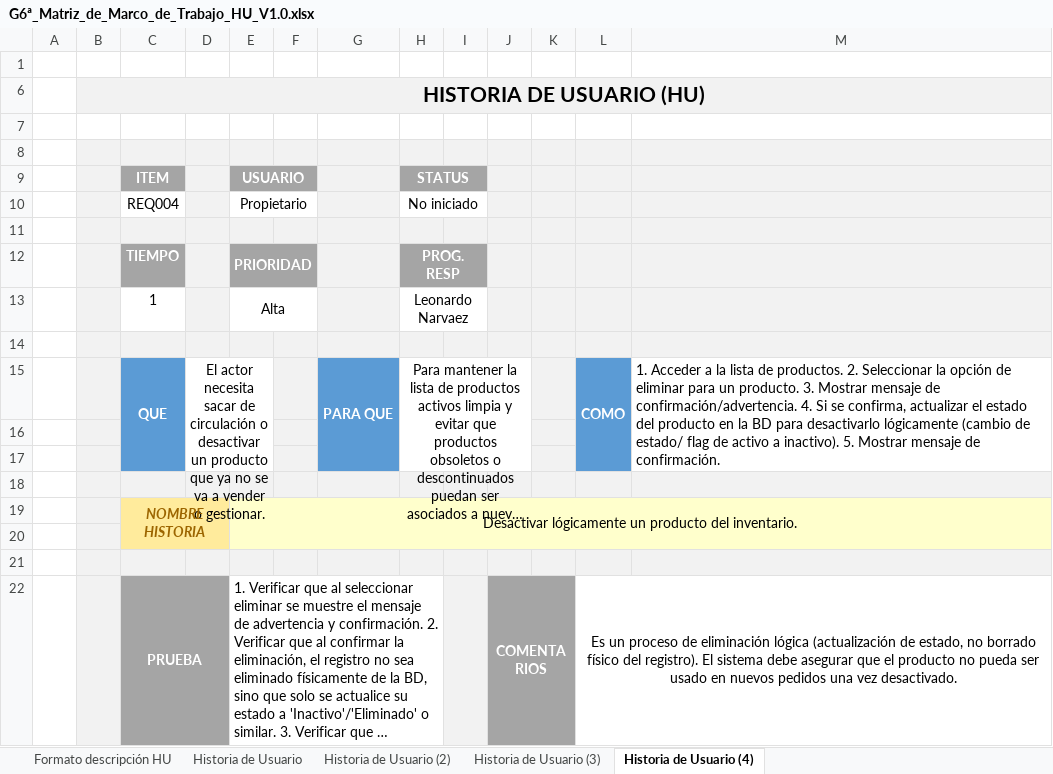
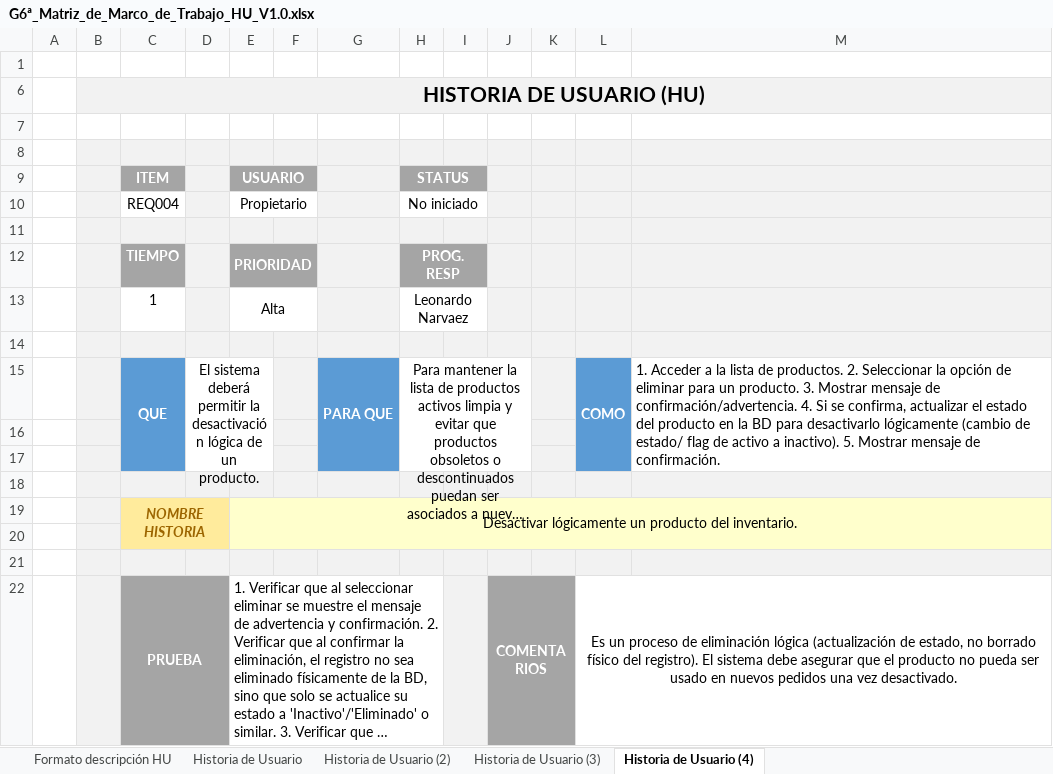
Before and after one commit to FloresCaetano/27837_G6_ADS, an Excel workbook: PREGAME/1. ELICITACION/1.3 Historias de Usuario/G6ª_Matriz_de_Marco_de_Trabajo_HU_V1.0.xlsx, sheet Historia de Usuario (4), drawn as a sheet; long unchanged cells end in …; values as stored, in another font and other column widths than the file's, no borders; charts and pictures and conditional formats not drawn; the diff names each change by its address in the sheet, - before the commit and + after, or states it on an @@ line.

```diff
--- a/PREGAME/1. ELICITACION/1.3 Historias de Usuario/G6ª_Matriz_de_Marco_de_Trabajo_HU_V1.0.xlsx (sheet Historia de Usuario (4))
+++ b/PREGAME/1. ELICITACION/1.3 Historias de Usuario/G6ª_Matriz_de_Marco_de_Trabajo_HU_V1.0.xlsx (sheet Historia de Usuario (4))
-D15: El actor necesita sacar de circulación o desactivar un producto que ya no se va a vender o gestionar.
+D15: El sistema deberá permitir la desactivación lógica de un producto.
```
Also changed, not shown: sheet Formato descripción HU, sheet Historia de Usuario (3).
